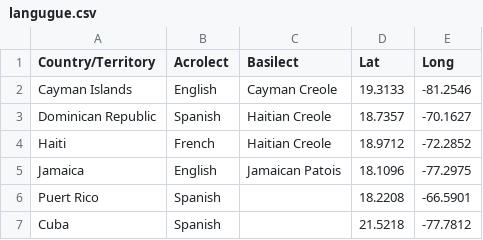
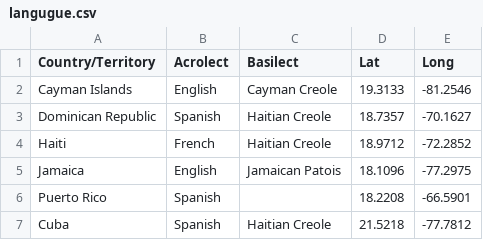
Before and after one commit to Al-Rey/cmsc436-Creole-langages, a CSV file: langugue.csv, drawn as a sheet.

```diff
--- a/langugue.csv
+++ b/langugue.csv
@@ -5,3 +5,3 @@ Haiti,French,Haitian Creole,18.9712,-72.2852
 Jamaica,English,Jamaican Patois,18.1096,-77.2975
-Puert Rico,Spanish,,18.2208,-66.5901
-Cuba,Spanish,,21.5218,-77.7812
+Puerto Rico,Spanish,,18.2208,-66.5901
+Cuba,Spanish,Haitian Creole,21.5218,-77.7812
```
Also changed, not shown: 2 other files.
